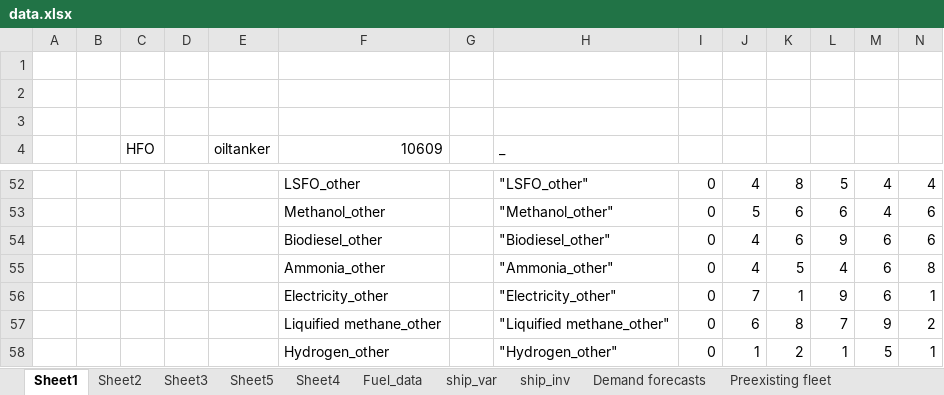
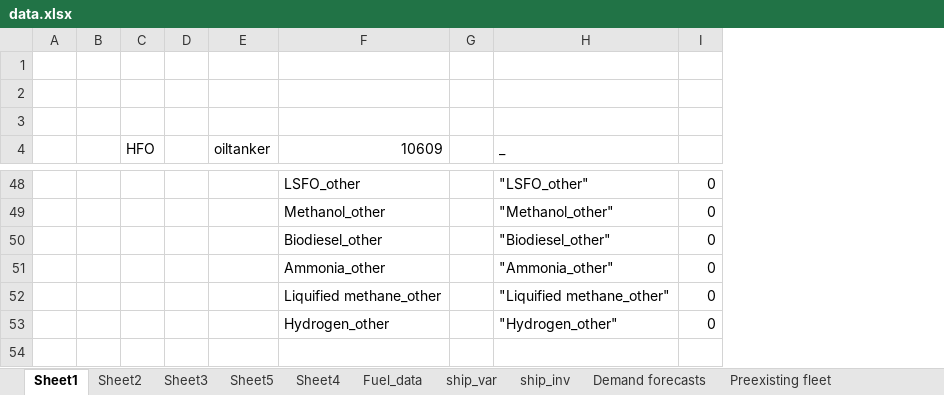
Before and after one commit to masonl31/global_shipping_model, an Excel workbook: data.xlsx, sheet Sheet1, drawn as a sheet; only a part is shown, gaps mark what is left out; values as stored, in another font and other column widths than the file's, no borders; the diff covers the shown part only; the diff names each change by its address in the sheet, - before the commit and + after, or states it on an @@ line.

```diff
--- a/data.xlsx (sheet Sheet1)
+++ b/data.xlsx (sheet Sheet1)
-column J, rows 52-55: 4 | 5 | 4 | 4; rows 57-58: 6 | 1
-column K, rows 52-55: 8 | 6 | 6 | 5; rows 57-58: 8 | 2
-column L, rows 52-55: 5 | 6 | 9 | 4; rows 57-58: 7 | 1
-column M, rows 52-55: 4 | 4 | 6 | 6; rows 57-58: 9 | 5
-column N, rows 52-55: 4 | 6 | 6 | 8; rows 57-58: 2 | 1
-row 56:  |  |  |  |  | Electricity_other |  | "Electricity_other" | 0 | 7 | 1 | 9 | 6 | 1
```
Also changed, not shown: 4 removed rows elsewhere in this sheet, sheet Fuel_data, formulas that keep their value, 6 other files.
